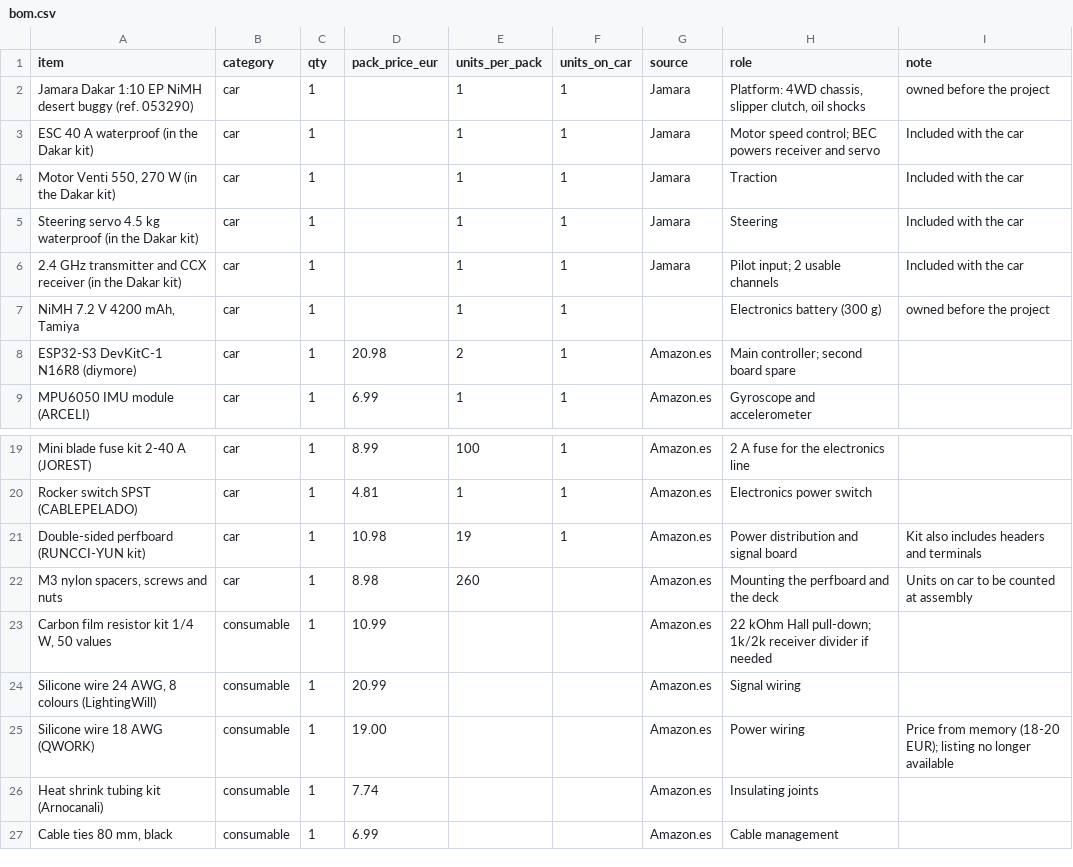
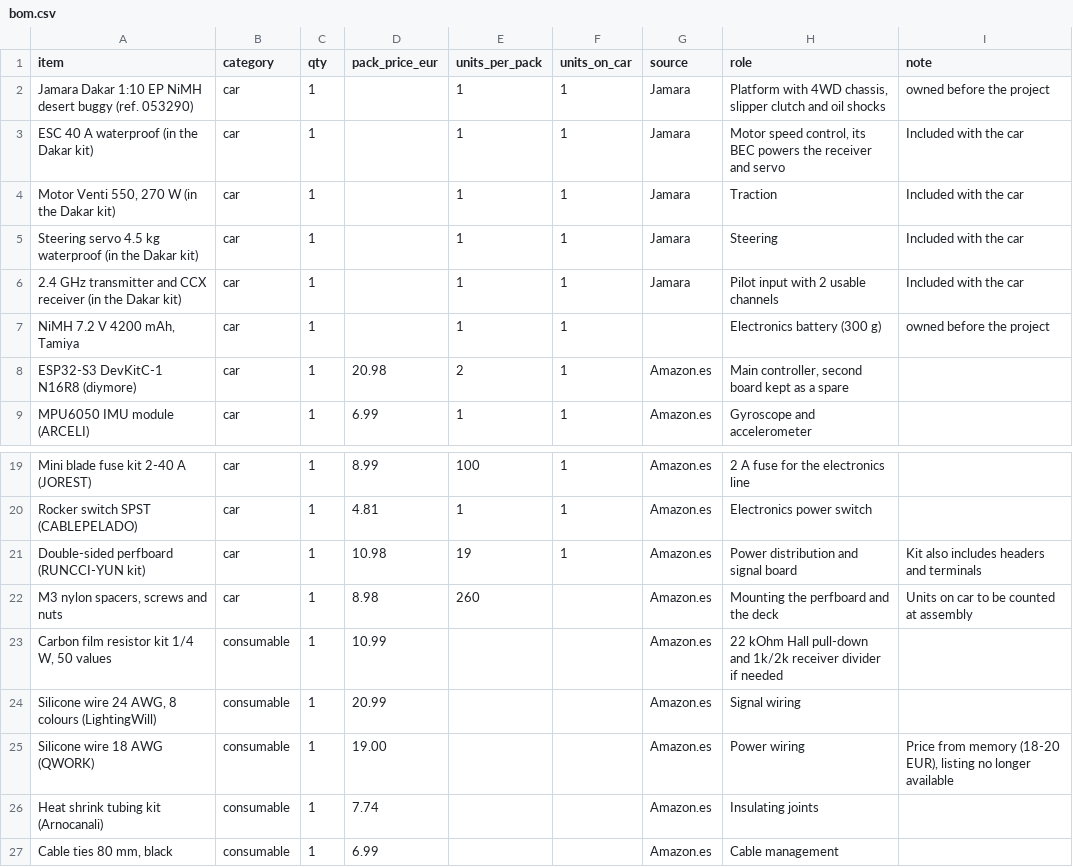
Before and after one commit to HuguitoH/proprioceptive-stability-rc, a CSV file: docs/bom.csv, drawn as a sheet; only a part is shown, gaps mark what is left out.

Commit message:
docs(bom): reword roles

```diff
--- a/docs/bom.csv
+++ b/docs/bom.csv
@@ -1,9 +1,9 @@
 item,category,qty,pack_price_eur,units_per_pack,units_on_car,source,role,note
-Jamara Dakar 1:10 EP NiMH desert buggy (ref. 053290),car,1,,1,1,Jamara,"Platform: 4WD chassis, slipper clutch, oil shocks",owned before the project
-ESC 40 A waterproof (in the Dakar kit),car,1,,1,1,Jamara,Motor speed control; BEC powers receiver and servo,Included with the car
+Jamara Dakar 1:10 EP NiMH desert buggy (ref. 053290),car,1,,1,1,Jamara,"Platform with 4WD chassis, slipper clutch and oil shocks",owned before the project
+ESC 40 A waterproof (in the Dakar kit),car,1,,1,1,Jamara,"Motor speed control, its BEC powers the receiver and servo",Included with the car
 "Motor Venti 550, 270 W (in the Dakar kit)",car,1,,1,1,Jamara,Traction,Included with the car
 Steering servo 4.5 kg waterproof (in the Dakar kit),car,1,,1,1,Jamara,Steering,Included with the car
-2.4 GHz transmitter and CCX receiver (in the Dakar kit),car,1,,1,1,Jamara,Pilot input; 2 usable channels,Included with the car
+2.4 GHz transmitter and CCX receiver (in the Dakar kit),car,1,,1,1,Jamara,Pilot input with 2 usable channels,Included with the car
 "NiMH 7.2 V 4200 mAh, Tamiya",car,1,,1,1,,Electronics battery (300 g),owned before the project
-ESP32-S3 DevKitC-1 N16R8 (diymore),car,1,20.98,2,1,Amazon.es,Main controller; second board spare,
+ESP32-S3 DevKitC-1 N16R8 (diymore),car,1,20.98,2,1,Amazon.es,"Main controller, second board kept as a spare",
 MPU6050 IMU module (ARCELI),car,1,6.99,1,1,Amazon.es,Gyroscope and accelerometer,
@@ -22,5 +22,5 @@ Double-sided perfboard (RUNCCI-YUN kit),car,1,10.98,19,1,Amazon.es,Power distrib
 "M3 nylon spacers, screws and nuts",car,1,8.98,260,,Amazon.es,Mounting the perfboard and the deck,Units on car to be counted at assembly
-"Carbon film resistor kit 1/4 W, 50 values",consumable,1,10.99,,,Amazon.es,22 kOhm Hall pull-down; 1k/2k receiver divider if needed,
+"Carbon film resistor kit 1/4 W, 50 values",consumable,1,10.99,,,Amazon.es,22 kOhm Hall pull-down and 1k/2k receiver divider if needed,
 "Silicone wire 24 AWG, 8 colours (LightingWill)",consumable,1,20.99,,,Amazon.es,Signal wiring,
-Silicone wire 18 AWG (QWORK),consumable,1,19.00,,,Amazon.es,Power wiring,Price from memory (18-20 EUR); listing no longer available
+Silicone wire 18 AWG (QWORK),consumable,1,19.00,,,Amazon.es,Power wiring,"Price from memory (18-20 EUR), listing no longer available"
 Heat shrink tubing kit (Arnocanali),consumable,1,7.74,,,Amazon.es,Insulating joints,
```
